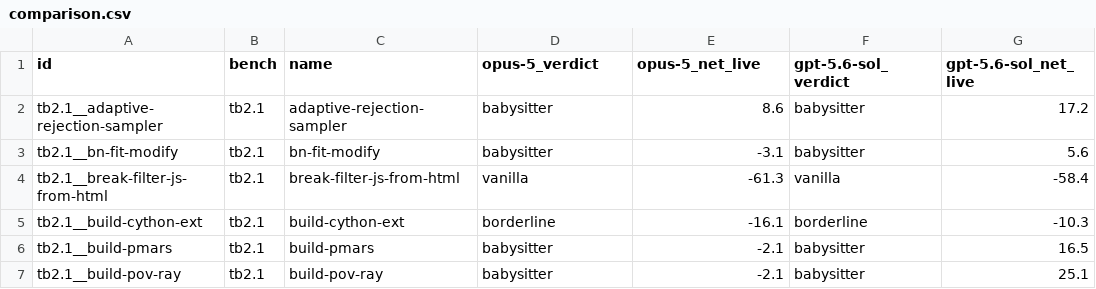
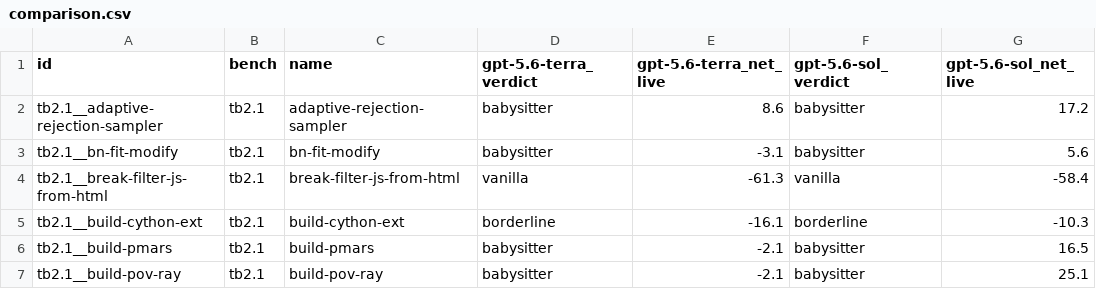
Before and after one commit to a5c-ai/babysitter-routing-eval, a CSV file: out/models/comparison/comparison.csv, drawn as a sheet; only a part is shown; the diff names each change by its address in the sheet, - before the commit and + after, or states it on an @@ line.

```diff
--- a/out/models/comparison/comparison.csv
+++ b/out/models/comparison/comparison.csv
-D1: opus-5_verdict
+D1: gpt-5.6-terra_verdict
-E1: opus-5_net_live
+E1: gpt-5.6-terra_net_live
```
Also changed, not shown: 12 other files.
